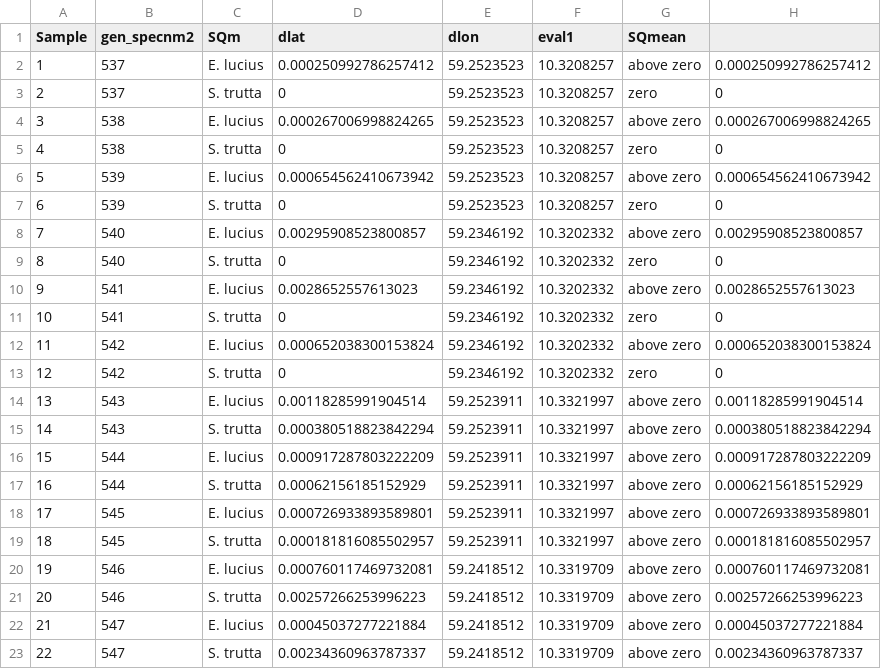
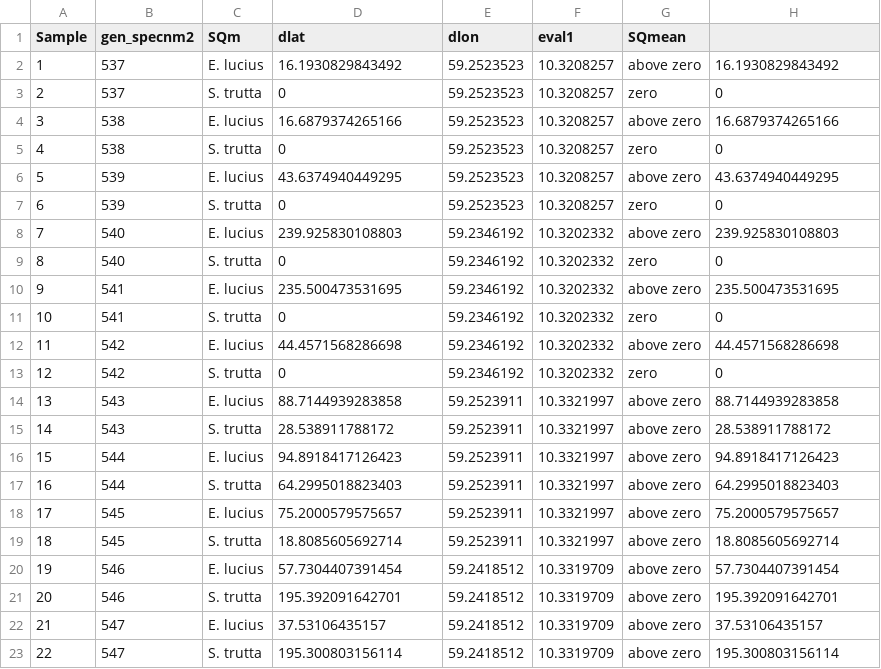
Before and after one commit to monis4567/rtop_tryout_2021November, a CSV file: mean_eDNA_conc_virik.csv, drawn as a sheet; only a part is shown; the diff covers the shown part only.

```diff
--- a/mean_eDNA_conc_virik.csv
+++ b/mean_eDNA_conc_virik.csv
@@ -1,23 +1,23 @@
 "Sample","gen_specnm2","SQm","dlat","dlon","eval1","SQmean"
-"1",537,"E. lucius",0.000250992786257412,59.2523523,10.3208257,"above zero",0.000250992786257412
+"1",537,"E. lucius",16.1930829843492,59.2523523,10.3208257,"above zero",16.1930829843492
 "2",537,"S. trutta",0,59.2523523,10.3208257,"zero",0
-"3",538,"E. lucius",0.000267006998824265,59.2523523,10.3208257,"above zero",0.000267006998824265
+"3",538,"E. lucius",16.6879374265166,59.2523523,10.3208257,"above zero",16.6879374265166
 "4",538,"S. trutta",0,59.2523523,10.3208257,"zero",0
-"5",539,"E. lucius",0.000654562410673942,59.2523523,10.3208257,"above zero",0.000654562410673942
+"5",539,"E. lucius",43.6374940449295,59.2523523,10.3208257,"above zero",43.6374940449295
 "6",539,"S. trutta",0,59.2523523,10.3208257,"zero",0
-"7",540,"E. lucius",0.00295908523800857,59.2346192,10.3202332,"above zero",0.00295908523800857
+"7",540,"E. lucius",239.925830108803,59.2346192,10.3202332,"above zero",239.925830108803
 "8",540,"S. trutta",0,59.2346192,10.3202332,"zero",0
-"9",541,"E. lucius",0.0028652557613023,59.2346192,10.3202332,"above zero",0.0028652557613023
+"9",541,"E. lucius",235.500473531695,59.2346192,10.3202332,"above zero",235.500473531695
 "10",541,"S. trutta",0,59.2346192,10.3202332,"zero",0
-"11",542,"E. lucius",0.000652038300153824,59.2346192,10.3202332,"above zero",0.000652038300153824
+"11",542,"E. lucius",44.4571568286698,59.2346192,10.3202332,"above zero",44.4571568286698
 "12",542,"S. trutta",0,59.2346192,10.3202332,"zero",0
-"13",543,"E. lucius",0.00118285991904514,59.2523911,10.3321997,"above zero",0.00118285991904514
-"14",543,"S. trutta",0.000380518823842294,59.2523911,10.3321997,"above zero",0.000380518823842294
-"15",544,"E. lucius",0.000917287803222209,59.2523911,10.3321997,"above zero",0.000917287803222209
-"16",544,"S. trutta",0.00062156185152929,59.2523911,10.3321997,"above zero",0.00062156185152929
-"17",545,"E. lucius",0.000726933893589801,59.2523911,10.3321997,"above zero",0.000726933893589801
-"18",545,"S. trutta",0.000181816085502957,59.2523911,10.3321997,"above zero",0.000181816085502957
-"19",546,"E. lucius",0.000760117469732081,59.2418512,10.3319709,"above zero",0.000760117469732081
-"20",546,"S. trutta",0.00257266253996223,59.2418512,10.3319709,"above zero",0.00257266253996223
-"21",547,"E. lucius",0.00045037277221884,59.2418512,10.3319709,"above zero",0.00045037277221884
-"22",547,"S. trutta",0.00234360963787337,59.2418512,10.3319709,"above zero",0.00234360963787337
+"13",543,"E. lucius",88.7144939283858,59.2523911,10.3321997,"above zero",88.7144939283858
+"14",543,"S. trutta",28.538911788172,59.2523911,10.3321997,"above zero",28.538911788172
+"15",544,"E. lucius",94.8918417126423,59.2523911,10.3321997,"above zero",94.8918417126423
+"16",544,"S. trutta",64.2995018823403,59.2523911,10.3321997,"above zero",64.2995018823403
+"17",545,"E. lucius",75.2000579575657,59.2523911,10.3321997,"above zero",75.2000579575657
+"18",545,"S. trutta",18.8085605692714,59.2523911,10.3321997,"above zero",18.8085605692714
+"19",546,"E. lucius",57.7304407391454,59.2418512,10.3319709,"above zero",57.7304407391454
+"20",546,"S. trutta",195.392091642701,59.2418512,10.3319709,"above zero",195.392091642701
+"21",547,"E. lucius",37.53106435157,59.2418512,10.3319709,"above zero",37.53106435157
+"22",547,"S. trutta",195.300803156114,59.2418512,10.3319709,"above zero",195.300803156114
```
Also changed, not shown: 54 edited cells elsewhere in this file, 3 other files.
